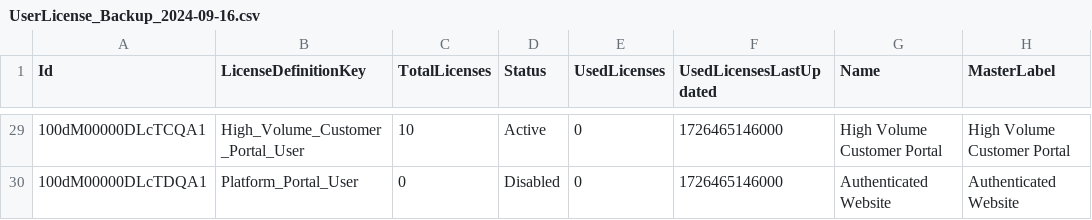
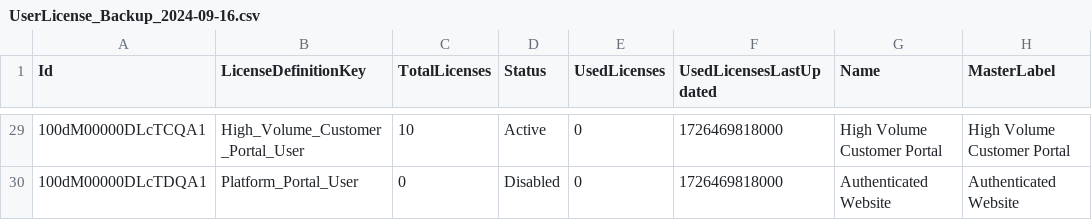
Before and after one commit to rahulfatnani/salesforce, a CSV file: UserLicense_Backup_2024-09-16.csv, drawn as a sheet; only a part is shown, gaps mark what is left out; the diff covers the shown part only; the diff names each change by its address in the sheet, - before the commit and + after, or states it on an @@ line.

Commit message:
Upload UserLicense_Backup_2024-09-16.csv

```diff
--- a/UserLicense_Backup_2024-09-16.csv
+++ b/UserLicense_Backup_2024-09-16.csv
-F29:F30 (UsedLicensesLastUpdated): 1726465146000
+F29:F30 (UsedLicensesLastUpdated): 1726469818000
```
Also changed, not shown: 27 edited cells elsewhere in this file.
